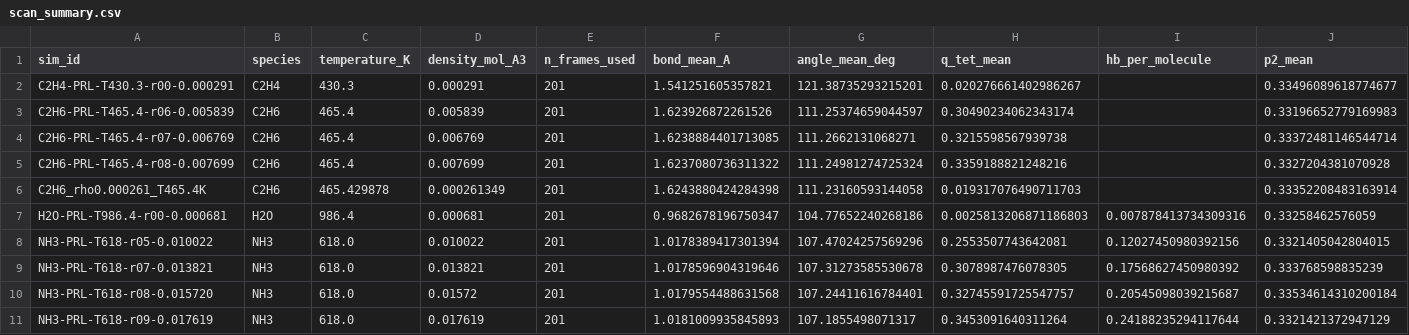
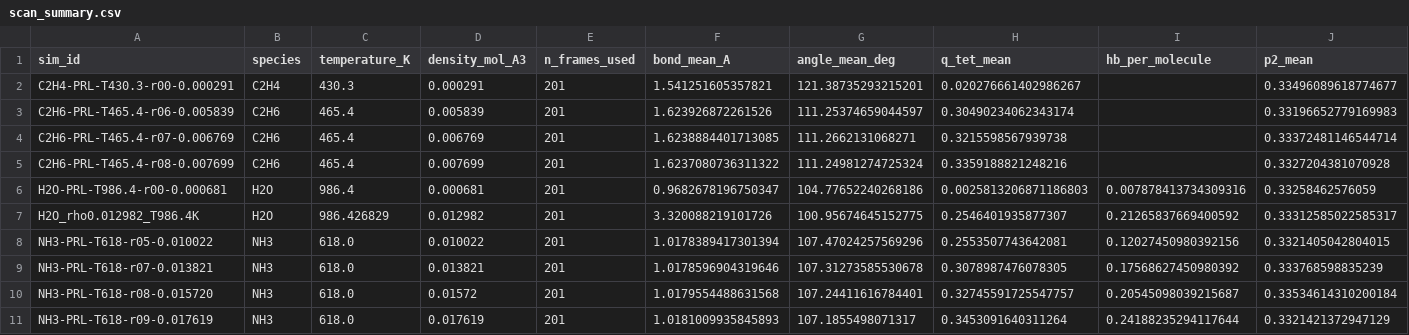
Before and after one commit to Yong-Q/new, a CSV file: results/maceles_density_scan/scan_summary.csv, drawn as a sheet; only a part is shown; removed rows and columns are numbered as before the commit, all else as after; rows hold the shown columns only; the diff names each change by its address in the sheet, - before the commit and + after, or states it on an @@ line.

```diff
--- a/results/maceles_density_scan/scan_summary.csv
+++ b/results/maceles_density_scan/scan_summary.csv
-row 6: C2H6_rho0.000261_T465.4K | C2H6 | 465.429878 | 0.000261349 | 201 | 1.6243880424284398 | 111.23160593144058 | 0.019317076490711703 |  | 0.33352208483163914
+row 7: H2O_rho0.012982_T986.4K | H2O | 986.426829 | 0.012982 | 201 | 3.320088219101726 | 100.95674645152775 | 0.2546401935877307 | 0.21265837669400592 | 0.33312585022585317
```
Also changed, not shown: 8 other files.
